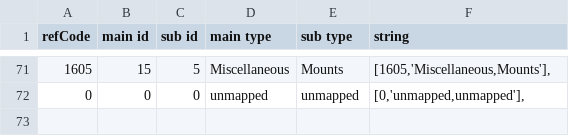
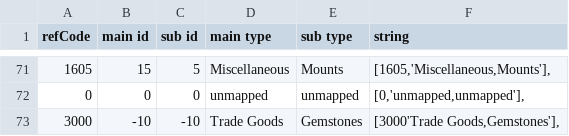
Before and after one commit to Cordes-RJ/GBank, a CSV file: Docs/itemrefs.csv, drawn as a sheet; only a part is shown, gaps mark what is left out; the diff names each change by its address in the sheet, - before the commit and + after, or states it on an @@ line.

Commit message:
added custom itemref for tradegoods,gemstone

```diff
--- a/Docs/itemrefs.csv
+++ b/Docs/itemrefs.csv
+row 73: 3000 | -10 | -10 | Trade Goods | Gemstones | [3000'Trade Goods,Gemstones'],
```
